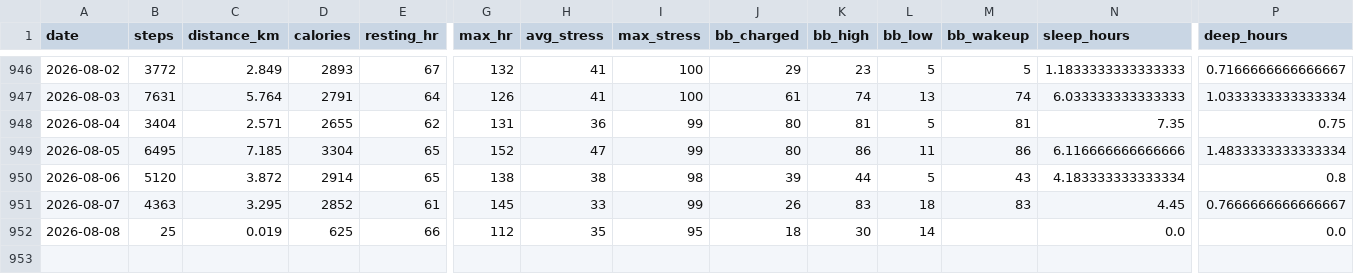
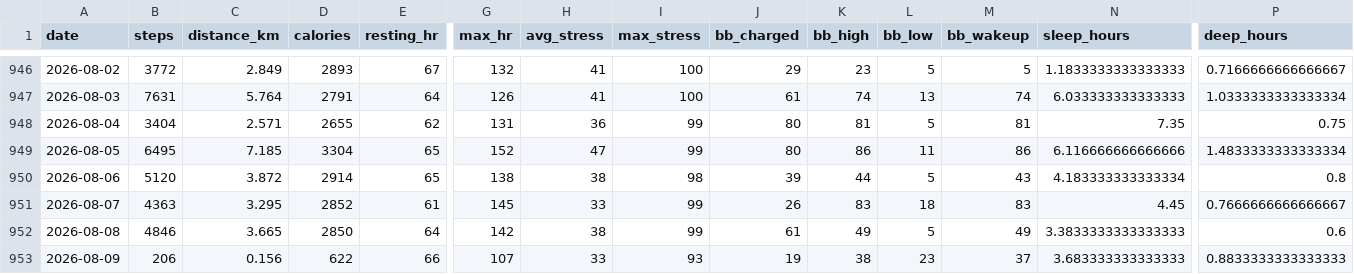
Before and after one commit to chenzihuan67/garmin-sync, a CSV file: summary.csv, drawn as a sheet; only a part is shown, gaps mark what is left out; rows hold the shown columns only; the diff covers the shown part only; the diff names each change by its address in the sheet, - before the commit and + after, or states it on an @@ line.

```diff
--- a/summary.csv
+++ b/summary.csv
-B952 (steps): 25
+B952 (steps): 4846
-C952 (distance_km): 0.019
+C952 (distance_km): 3.665
-D952 (calories): 625
+D952 (calories): 2850
-E952 (resting_hr): 66
+E952 (resting_hr): 64
-G952 (max_hr): 112
+G952 (max_hr): 142
-H952 (avg_stress): 35
+H952 (avg_stress): 38
-I952 (max_stress): 95
+I952 (max_stress): 99
-J952 (bb_charged): 18
+J952 (bb_charged): 61
-K952 (bb_high): 30
+K952 (bb_high): 49
-L952 (bb_low): 14
+L952 (bb_low): 5
-M952 (bb_wakeup): (empty)
+M952 (bb_wakeup): 49
-N952 (sleep_hours): 0.0
+N952 (sleep_hours): 3.3833333333333333
-P952 (deep_hours): 0.0
+P952 (deep_hours): 0.6
+row 953: 2026-08-09 | 206 | 0.156 | 622 | 66 | 107 | 33 | 93 | 19 | 38 | 23 | 37 | 3.683333333333333 | 0.8833333333333333
```
Also changed, not shown: 5 edited cells elsewhere in this file, 3 other files.
